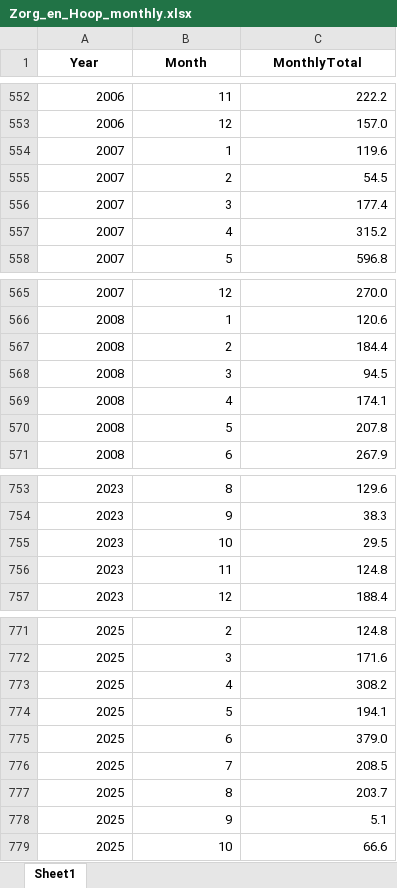
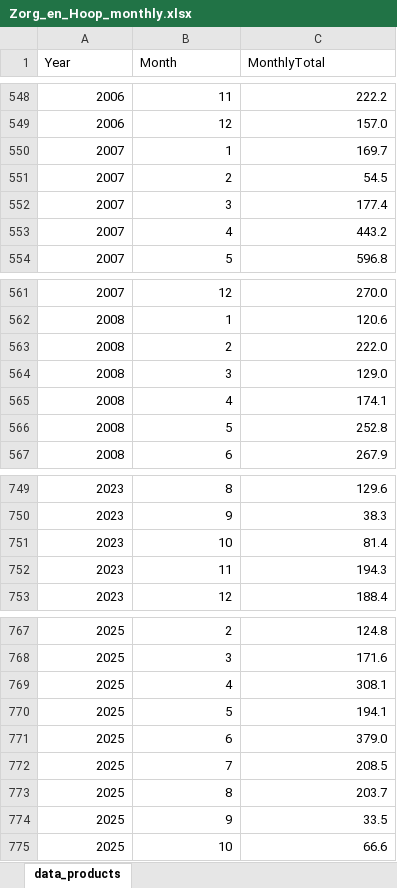
Before and after one commit to Felicia123-prog/suriname-rainfall-analysis, an Excel workbook: data/Zorg_en_Hoop_monthly.xlsx, sheet data_products, drawn as a sheet; only a part is shown, gaps mark what is left out; values as stored, in another font and other column widths than the file's, no borders; addresses are those after the commit; the diff covers the shown part only; the diff names each change by its address in the sheet, - before the commit and + after, or states it on an @@ line.

```diff
--- a/data/Zorg_en_Hoop_monthly.xlsx (sheet data_products)
+++ b/data/Zorg_en_Hoop_monthly.xlsx (sheet data_products)
-sheet tab: Sheet1
+sheet tab: data_products
@@ A1:C1 bold: on → off, alignment: center → left @@
-C550 (MonthlyTotal): 119.6
+C550 (MonthlyTotal): 169.7
-C553 (MonthlyTotal): 315.2
+C553 (MonthlyTotal): 443.2
-C563 (MonthlyTotal): 184.4
+C563 (MonthlyTotal): 222.0
-C564 (MonthlyTotal): 94.5
+C564 (MonthlyTotal): 129.0
-C566 (MonthlyTotal): 207.8
+C566 (MonthlyTotal): 252.8
-C751 (MonthlyTotal): 29.5
+C751 (MonthlyTotal): 81.4
-C752 (MonthlyTotal): 124.8
+C752 (MonthlyTotal): 194.3
-C769 (MonthlyTotal): 308.2
+C769 (MonthlyTotal): 308.1
-C774 (MonthlyTotal): 5.1
+C774 (MonthlyTotal): 33.5
```
Also changed, not shown: 4 removed rows and 34 edited cells elsewhere in this sheet.
